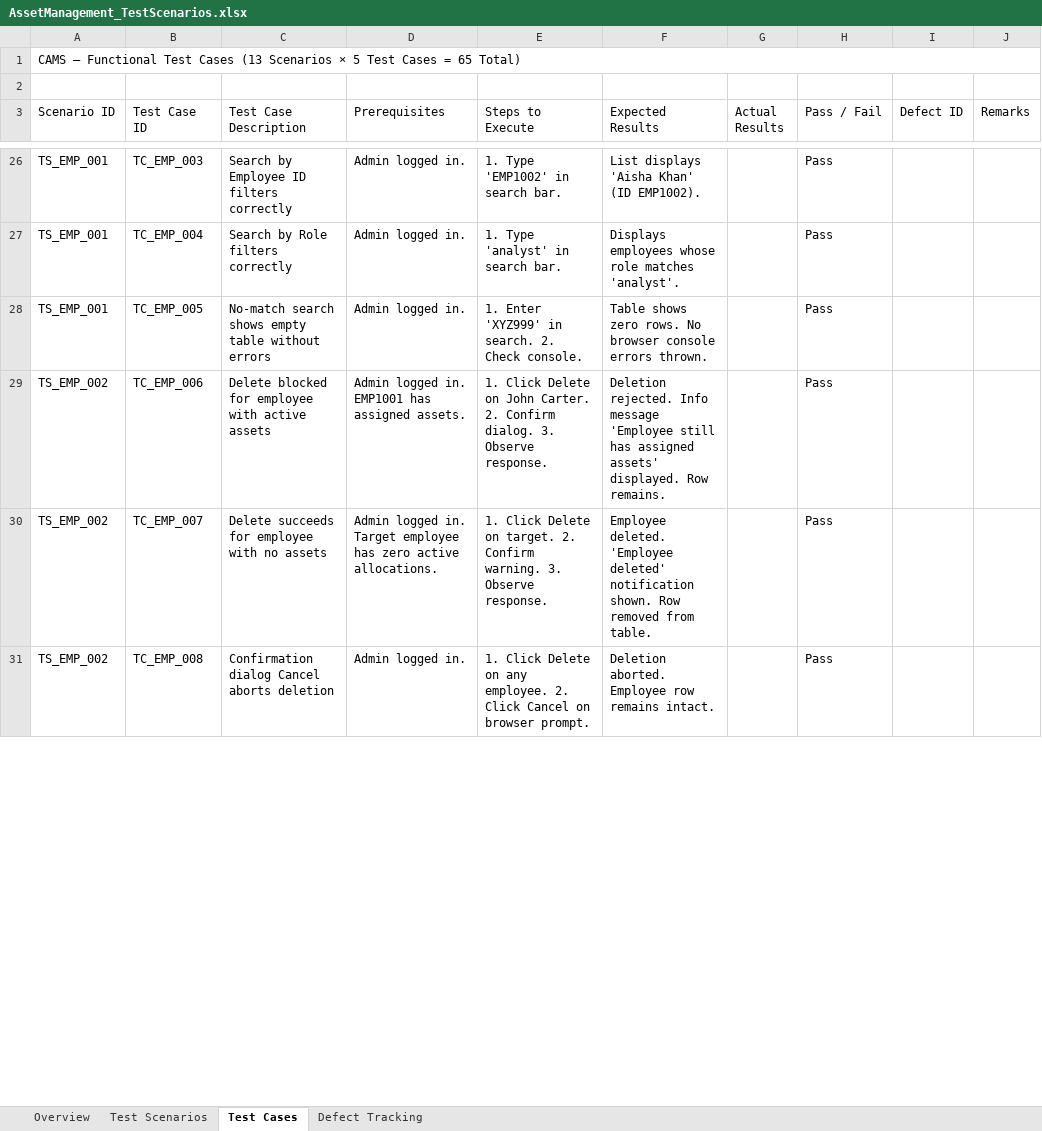
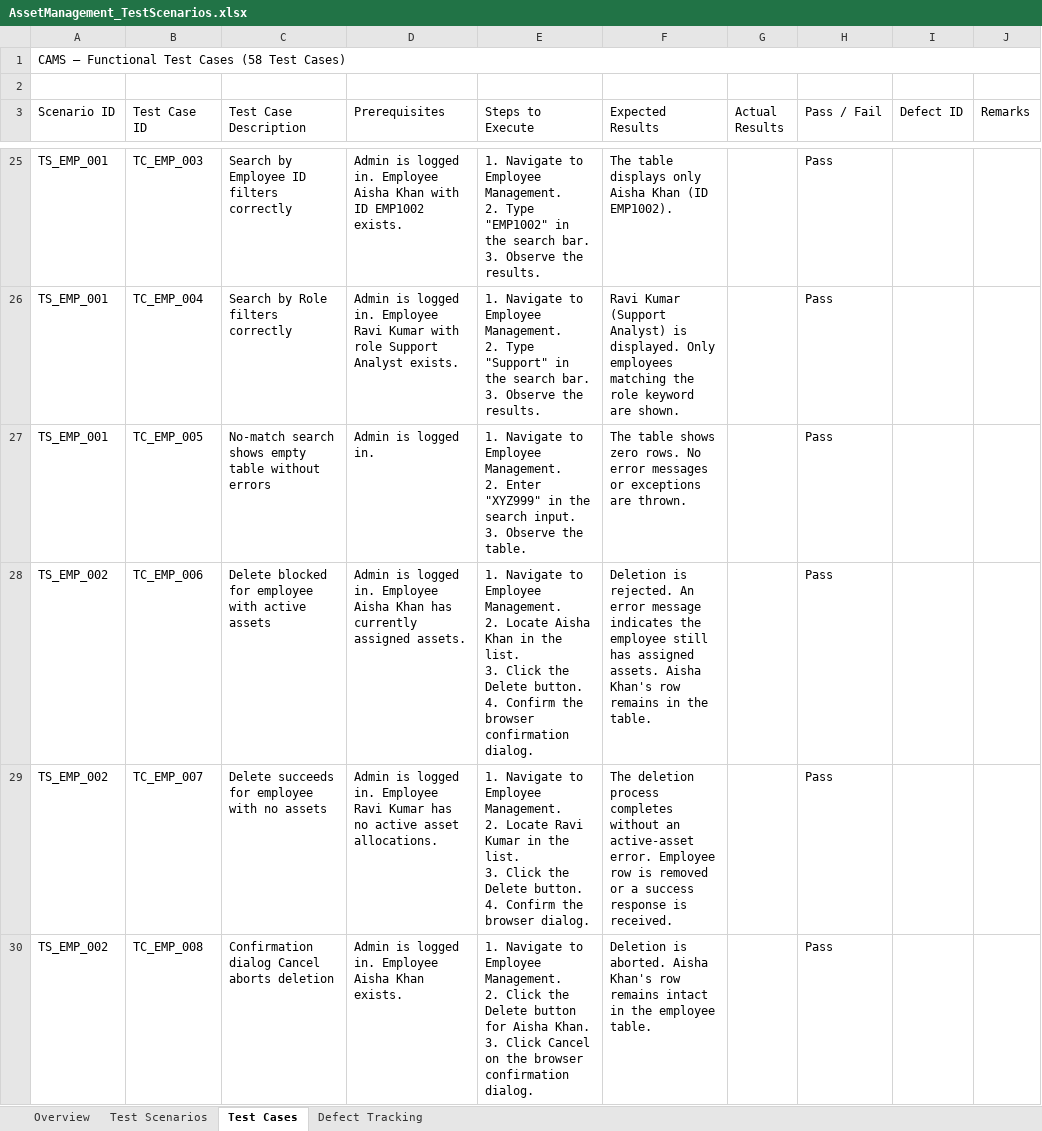
Before and after one commit to 2200032463/Automation, an Excel workbook: AssetManagement_TestScenarios.xlsx, sheet Test Cases, drawn as a sheet; only a part is shown, gaps mark what is left out; values as stored, in another font and other column widths than the file's, no cell formats; addresses are those after the commit; ↵ is a line break in a cell; the diff covers the shown part only; the diff names each change by its address in the sheet, - before the commit and + after, or states it on an @@ line.

```diff
--- a/AssetManagement_TestScenarios.xlsx (sheet Test Cases)
+++ b/AssetManagement_TestScenarios.xlsx (sheet Test Cases)
-A1 (Scenario ID): …Test Cases (13 Scenarios × 5 Test Cases = 65 Total)
+A1 (Scenario ID): …Test Cases (58 Test Cases)
-D25 (Prerequisites): Admin logged in.
+D25 (Prerequisites): Admin is logged in. Employee Aisha Khan with ID EMP1002 exists.
-E25 (Steps to Execute): 1. Type 'EMP1002' in search bar.
+E25 (Steps to Execute): 1. Navigate to Employee Management. ↵ 2. Type "EMP1002" in the search bar. ↵ 3. Observe the results.
-F25 (Expected Results): List displays 'Aisha Khan' (ID EMP1002).
+F25 (Expected Results): The table displays only Aisha Khan (ID EMP1002).
-D26 (Prerequisites): Admin logged in.
+D26 (Prerequisites): Admin is logged in. Employee Ravi Kumar with role Support Analyst exists.
-E26 (Steps to Execute): 1. Type 'analyst' in search bar.
+E26 (Steps to Execute): 1. Navigate to Employee Management. ↵ 2. Type "Support" in the search bar. ↵ 3. Observe the results.
-F26 (Expected Results): Displays employees whose role matches 'analyst'.
+F26 (Expected Results): Ravi Kumar (Support Analyst) is displayed. Only employees matching the role keyword are shown.
-D27 (Prerequisites): Admin logged in.
+D27 (Prerequisites): Admin is logged in.
-E27 (Steps to Execute): 1. Enter 'XYZ999' in search. 2. Check console.
+E27 (Steps to Execute): 1. Navigate to Employee Management. ↵ 2. Enter "XYZ999" in the search input. ↵ 3. Observe the table.
-F27 (Expected Results): Table shows zero rows. No browser console errors thrown.
+F27 (Expected Results): The table shows zero rows. No error messages or exceptions are thrown.
-D28 (Prerequisites): Admin logged in. EMP1001 has assigned assets.
+D28 (Prerequisites): Admin is logged in. Employee Aisha Khan has currently assigned assets.
-E28 (Steps to Execute): 1. Click Delete on John Carter. 2. Confirm dialog. 3. Observe response.
+E28 (Steps to Execute): 1. Navigate to Employee Management. ↵ 2. Locate Aisha Khan in the list. ↵ 3. Click the Delete button. ↵ 4. Confirm the browser confirmation dialog.
-F28 (Expected Results): Deletion rejected. Info message 'Employee still has assigned assets' displayed. Row remains.
+F28 (Expected Results): Deletion is rejected. An error message indicates the employee still has assigned assets. Aisha Khan's row remains in the table.
-D29 (Prerequisites): Admin logged in. Target employee has zero active allocations.
+D29 (Prerequisites): Admin is logged in. Employee Ravi Kumar has no active asset allocations.
-E29 (Steps to Execute): 1. Click Delete on target. 2. Confirm warning. 3. Observe response.
+E29 (Steps to Execute): 1. Navigate to Employee Management. ↵ 2. Locate Ravi Kumar in the list. ↵ 3. Click the Delete button. ↵ 4. Confirm the browser dialog.
-F29 (Expected Results): Employee deleted. 'Employee deleted' notification shown. Row removed from table.
+F29 (Expected Results): The deletion process completes without an active-asset error. Employee row is removed or a success response is received.
-D30 (Prerequisites): Admin logged in.
+D30 (Prerequisites): Admin is logged in. Employee Aisha Khan exists.
-E30 (Steps to Execute): 1. Click Delete on any employee. 2. Click Cancel on browser prompt.
+E30 (Steps to Execute): 1. Navigate to Employee Management. ↵ 2. Click the Delete button for Aisha Khan. ↵ 3. Click Cancel on the browser confirmation dialog.
-F30 (Expected Results): Deletion aborted. Employee row remains intact.
+F30 (Expected Results): Deletion is aborted. Aisha Khan's row remains intact in the employee table.
```
Also changed, not shown: 3 added rows, 10 removed rows and 156 edited cells elsewhere in this sheet, sheet Defect Tracking, sheet Test Scenarios, sheet Overview, cell formats, 6 other files.
